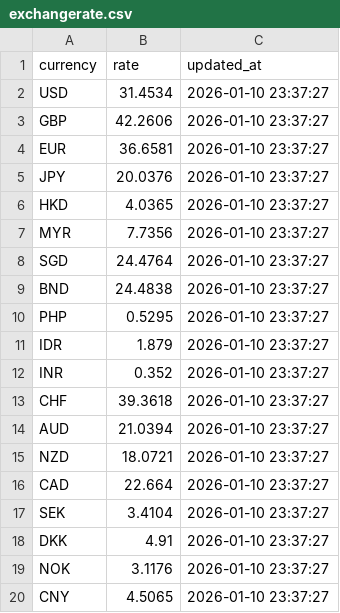
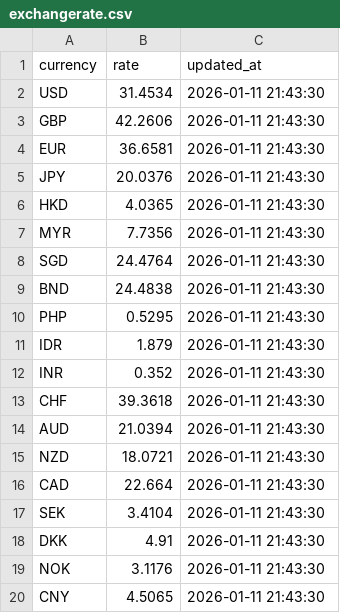
Before and after one commit to magicnight/subman, a CSV file: data/exchangerate.csv, drawn as a sheet.

```diff
--- a/data/exchangerate.csv
+++ b/data/exchangerate.csv
@@ -1,20 +1,20 @@
 currency,rate,updated_at
-USD,31.4534,2026-01-10 23:37:27
-GBP,42.2606,2026-01-10 23:37:27
-EUR,36.6581,2026-01-10 23:37:27
-JPY,20.0376,2026-01-10 23:37:27
-HKD,4.0365,2026-01-10 23:37:27
-MYR,7.7356,2026-01-10 23:37:27
-SGD,24.4764,2026-01-10 23:37:27
-BND,24.4838,2026-01-10 23:37:27
-PHP,0.5295,2026-01-10 23:37:27
-IDR,1.879,2026-01-10 23:37:27
-INR,0.352,2026-01-10 23:37:27
-CHF,39.3618,2026-01-10 23:37:27
-AUD,21.0394,2026-01-10 23:37:27
-NZD,18.0721,2026-01-10 23:37:27
-CAD,22.664,2026-01-10 23:37:27
-SEK,3.4104,2026-01-10 23:37:27
-DKK,4.91,2026-01-10 23:37:27
-NOK,3.1176,2026-01-10 23:37:27
-CNY,4.5065,2026-01-10 23:37:27
+USD,31.4534,2026-01-11 21:43:30
+GBP,42.2606,2026-01-11 21:43:30
+EUR,36.6581,2026-01-11 21:43:30
+JPY,20.0376,2026-01-11 21:43:30
+HKD,4.0365,2026-01-11 21:43:30
+MYR,7.7356,2026-01-11 21:43:30
+SGD,24.4764,2026-01-11 21:43:30
+BND,24.4838,2026-01-11 21:43:30
+PHP,0.5295,2026-01-11 21:43:30
+IDR,1.879,2026-01-11 21:43:30
+INR,0.352,2026-01-11 21:43:30
+CHF,39.3618,2026-01-11 21:43:30
+AUD,21.0394,2026-01-11 21:43:30
+NZD,18.0721,2026-01-11 21:43:30
+CAD,22.664,2026-01-11 21:43:30
+SEK,3.4104,2026-01-11 21:43:30
+DKK,4.91,2026-01-11 21:43:30
+NOK,3.1176,2026-01-11 21:43:30
+CNY,4.5065,2026-01-11 21:43:30
```
Also changed, not shown: data/subscriptions.csv, 11 other files.
